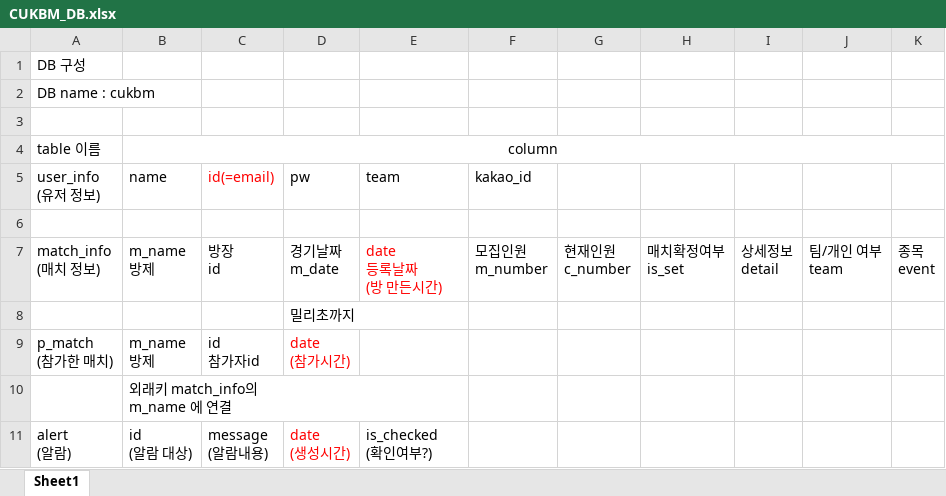
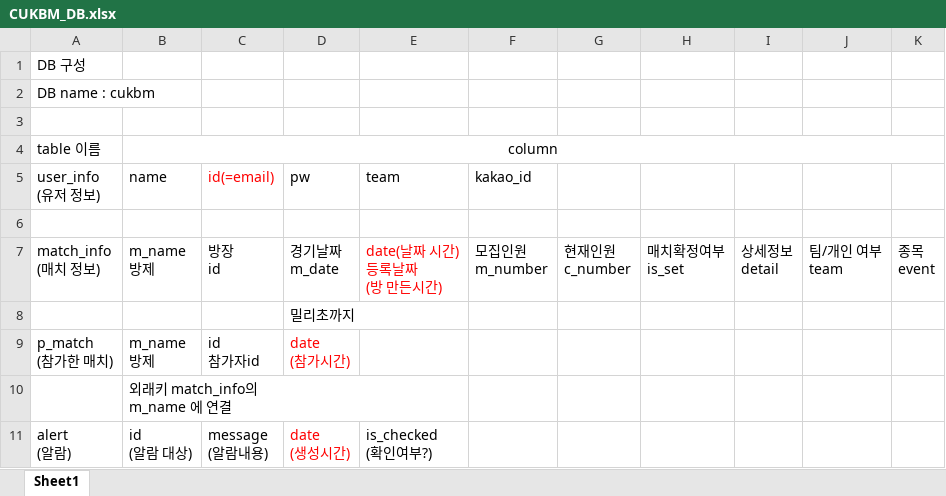
Before and after one commit to whdauddbs/CUKBM, an Excel workbook: CUKBM/CUKBM_DB.xlsx, sheet Sheet1, drawn as a sheet; values as stored, in another font and other column widths than the file's, no borders; ↵ is a line break in a cell; the diff names each change by its address in the sheet, - before the commit and + after, or states it on an @@ line.

```diff
--- a/CUKBM/CUKBM_DB.xlsx (sheet Sheet1)
+++ b/CUKBM/CUKBM_DB.xlsx (sheet Sheet1)
-E7 (team): date ↵ 등록날짜 ↵ (방 만든시간)
+E7 (team): date(날짜 시간) ↵ 등록날짜 ↵ (방 만든시간)
```
Also changed, not shown: CUKBM/CUKBM url_mapping.xlsx, 16 other files.
